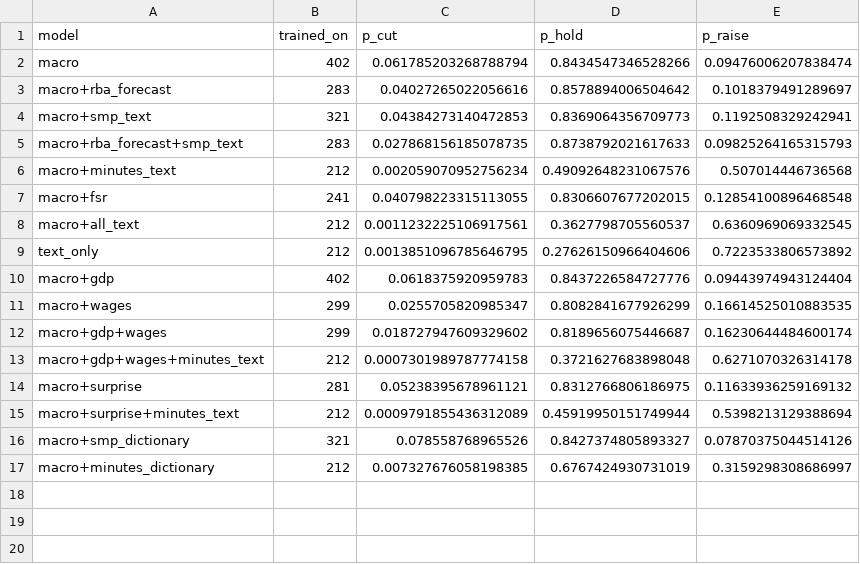
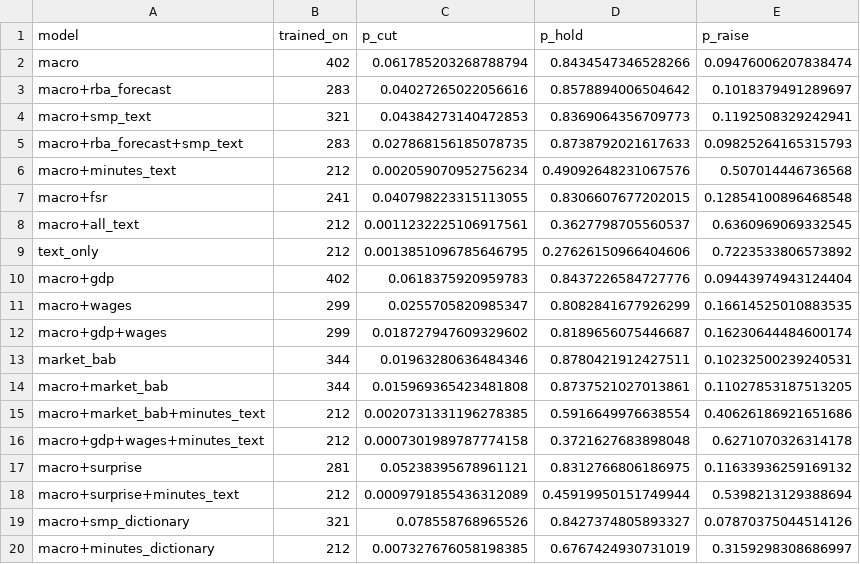
Before and after one commit to JoeFernando/RBA-Minutes, a CSV file: analysis/next_decision.csv, drawn as a sheet; the diff names each change by its address in the sheet, - before the commit and + after, or states it on an @@ line.

```diff
--- a/analysis/next_decision.csv
+++ b/analysis/next_decision.csv
+row 13: market_bab | 344 | 0.01963280636484346 | 0.8780421912427511 | 0.10232500239240531
+row 14: macro+market_bab | 344 | 0.015969365423481808 | 0.8737521027013861 | 0.11027853187513205
+row 15: macro+market_bab+minutes_text | 212 | 0.0020731331196278385 | 0.5916649976638554 | 0.40626186921651686
```
Also changed, not shown: 14 other files.
